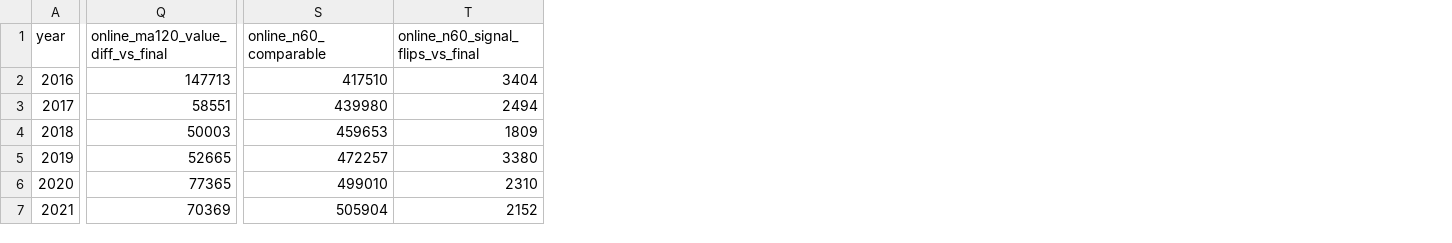
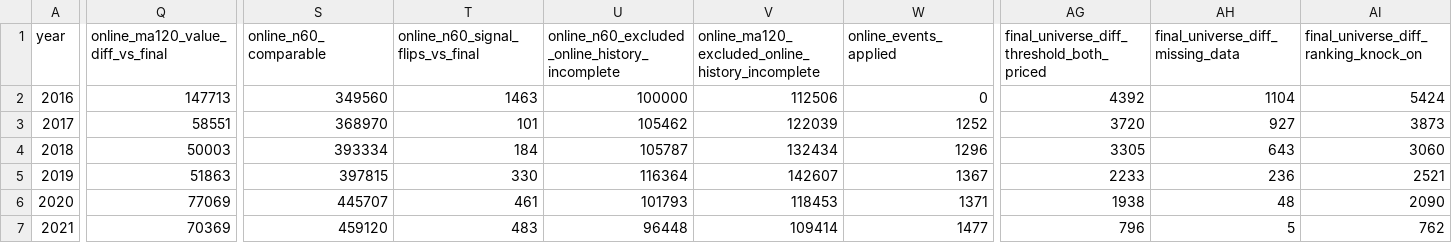
Before and after one commit to bibobo2266/AstraQuant, a CSV file: out/ca_adjustment_invariance_audit_yearly.csv, drawn as a sheet; only a part is shown, gaps mark what is left out; the diff covers the shown part only; the diff names each change by its address in the sheet, - before the commit and + after, or states it on an @@ line.

```diff
--- a/out/ca_adjustment_invariance_audit_yearly.csv
+++ b/out/ca_adjustment_invariance_audit_yearly.csv
+column U, rows 1-7: online_n60_excluded_online_history_incomplete | 100000 | 105462 | 105787 | 116364 | 101793 | 96448
+column V, rows 1-7: online_ma120_excluded_online_history_incomplete | 112506 | 122039 | 132434 | 142607 | 118453 | 109414
+column W (online_events_applied), rows 2-7: 0 | 1252 | 1296 | 1367 | 1371 | 1477
+column AG, rows 1-7: final_universe_diff_threshold_both_priced | 4392 | 3720 | 3305 | 2233 | 1938 | 796
+column AH (final_universe_diff_missing_data), rows 2-7: 1104 | 927 | 643 | 236 | 48 | 5
+column AI, rows 1-7: final_universe_diff_ranking_knock_on | 5424 | 3873 | 3060 | 2521 | 2090 | 762
-S2 (online_n60_comparable): 417510
+S2 (online_n60_comparable): 349560
-T2 (online_n60_signal_flips_vs_final): 3404
+T2 (online_n60_signal_flips_vs_final): 1463
-S3 (online_n60_comparable): 439980
+S3 (online_n60_comparable): 368970
-T3 (online_n60_signal_flips_vs_final): 2494
+T3 (online_n60_signal_flips_vs_final): 101
-S4 (online_n60_comparable): 459653
+S4 (online_n60_comparable): 393334
-T4 (online_n60_signal_flips_vs_final): 1809
+T4 (online_n60_signal_flips_vs_final): 184
-Q5 (online_ma120_value_diff_vs_final): 52665
+Q5 (online_ma120_value_diff_vs_final): 51863
-S5 (online_n60_comparable): 472257
+S5 (online_n60_comparable): 397815
-T5 (online_n60_signal_flips_vs_final): 3380
+T5 (online_n60_signal_flips_vs_final): 330
-Q6 (online_ma120_value_diff_vs_final): 77365
+Q6 (online_ma120_value_diff_vs_final): 77069
-S6 (online_n60_comparable): 499010
+S6 (online_n60_comparable): 445707
-T6 (online_n60_signal_flips_vs_final): 2310
+T6 (online_n60_signal_flips_vs_final): 461
-S7 (online_n60_comparable): 505904
+S7 (online_n60_comparable): 459120
-T7 (online_n60_signal_flips_vs_final): 2152
+T7 (online_n60_signal_flips_vs_final): 483
```
Also changed, not shown: 2 edited cells elsewhere in this file, out/ca_adjustment_invariance_examples.csv, 2 other files.
